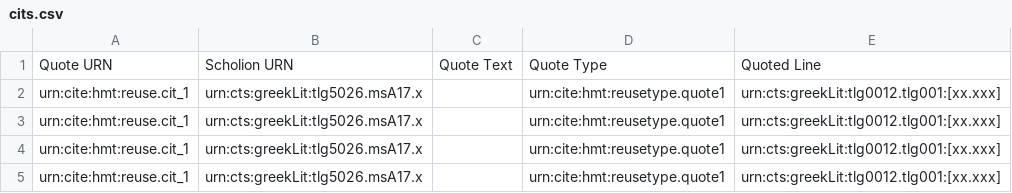
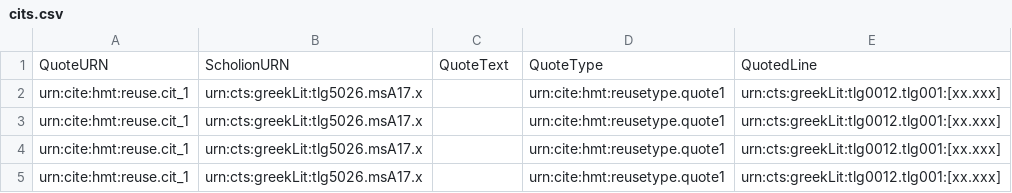
Before and after one commit to mwauke/closed-hc-il17, a CSV file: collections/cits/cits.csv, drawn as a sheet.

Commit message:
Update cits.csv

```diff
--- a/collections/cits/cits.csv
+++ b/collections/cits/cits.csv
@@ -1,2 +1,2 @@
-Quote URN, Scholion URN, Quote Text, Quote Type, Quoted Line
+QuoteURN, ScholionURN, QuoteText, QuoteType, QuotedLine
 urn:cite:hmt:reuse.cit_1,urn:cts:greekLit:tlg5026.msA17.x,"",urn:cite:hmt:reusetype.quote1,urn:cts:greekLit:tlg0012.tlg001:[xx.xxx]
```
